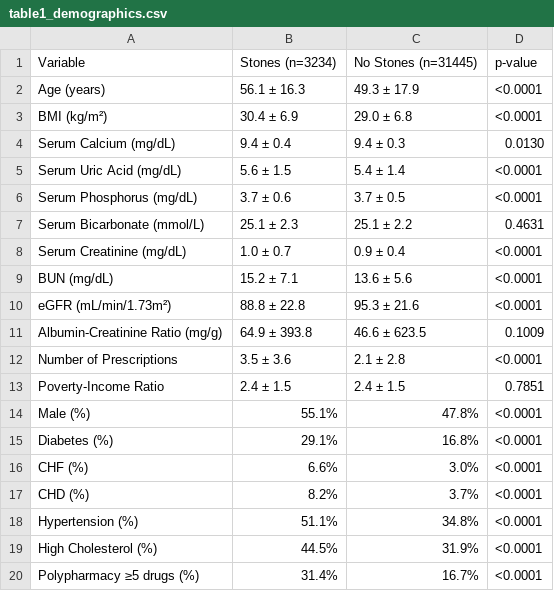
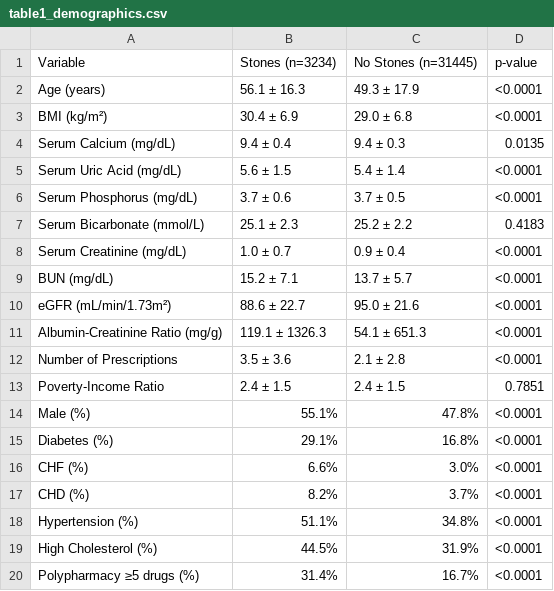
Before and after one commit to TY37zhang/ML4H, a CSV file: outputs/tables/table1_demographics.csv, drawn as a sheet.

Commit message:
Fix: Refresh README and EDA outputs

```diff
--- a/outputs/tables/table1_demographics.csv
+++ b/outputs/tables/table1_demographics.csv
@@ -3,10 +3,10 @@ Age (years),56.1 ± 16.3,49.3 ± 17.9,<0.0001
 BMI (kg/m²),30.4 ± 6.9,29.0 ± 6.8,<0.0001
-Serum Calcium (mg/dL),9.4 ± 0.4,9.4 ± 0.3,0.0130
+Serum Calcium (mg/dL),9.4 ± 0.4,9.4 ± 0.3,0.0135
 Serum Uric Acid (mg/dL),5.6 ± 1.5,5.4 ± 1.4,<0.0001
 Serum Phosphorus (mg/dL),3.7 ± 0.6,3.7 ± 0.5,<0.0001
-Serum Bicarbonate (mmol/L),25.1 ± 2.3,25.1 ± 2.2,0.4631
+Serum Bicarbonate (mmol/L),25.1 ± 2.3,25.2 ± 2.2,0.4183
 Serum Creatinine (mg/dL),1.0 ± 0.7,0.9 ± 0.4,<0.0001
-BUN (mg/dL),15.2 ± 7.1,13.6 ± 5.6,<0.0001
-eGFR (mL/min/1.73m²),88.8 ± 22.8,95.3 ± 21.6,<0.0001
-Albumin-Creatinine Ratio (mg/g),64.9 ± 393.8,46.6 ± 623.5,0.1009
+BUN (mg/dL),15.2 ± 7.1,13.7 ± 5.7,<0.0001
+eGFR (mL/min/1.73m²),88.6 ± 22.7,95.0 ± 21.6,<0.0001
+Albumin-Creatinine Ratio (mg/g),119.1 ± 1326.3,54.1 ± 651.3,<0.0001
 Number of Prescriptions,3.5 ± 3.6,2.1 ± 2.8,<0.0001
```
Also changed, not shown: 4 other files.
